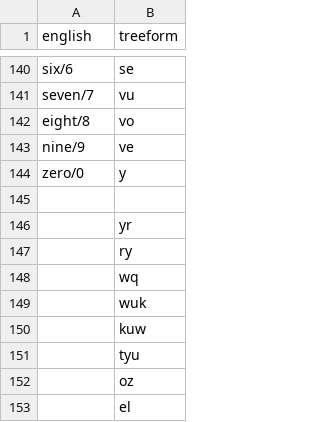
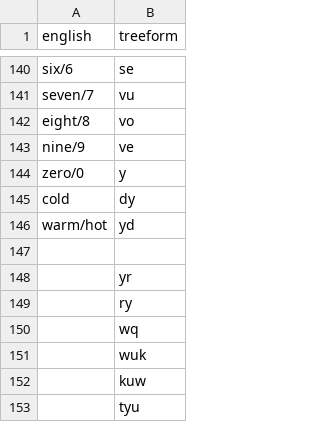
Before and after one commit to TreeTopThinking/Treeform, a CSV file: Dictionary/syllables.csv, drawn as a sheet; only a part is shown, gaps mark what is left out; the shorter side is filled out with more unchanged rows.

Commit message:
Adding "cold" and "warm" to "syllables.csv"

```diff
--- a/Dictionary/syllables.csv
+++ b/Dictionary/syllables.csv
@@ -144,2 +144,4 @@ nine/9,ve
 zero/0,y
+cold,dy
+warm/hot,yd
 
```
Also changed, not shown: Dictionary/words.csv.
